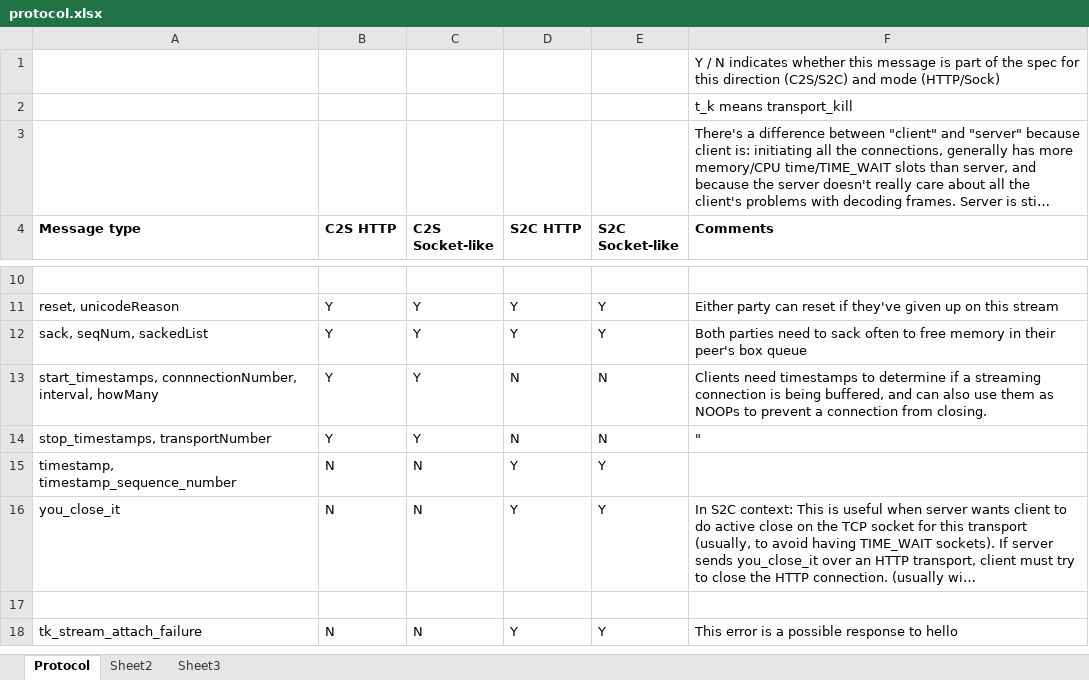
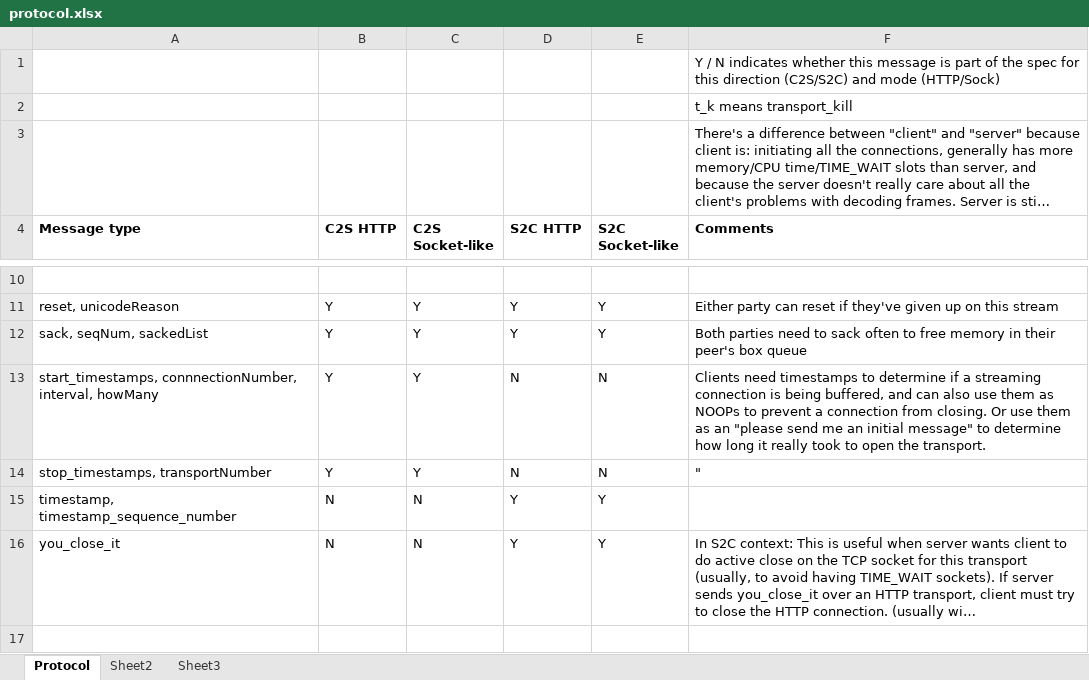
Before and after one commit to ludiosarchive/Minerva, an Excel workbook: docs/protocol.xlsx, sheet Protocol, drawn as a sheet; only a part is shown, gaps mark what is left out; the shorter side is filled out with more unchanged rows; long unchanged cells end in …; values as stored, in another font and other column widths than the file's, no borders; conditional formats not drawn; the diff names each change by its address in the sheet, - before the commit and + after, or states it on an @@ line.

Commit message:
move code around; add comments

```diff
--- a/docs/protocol.xlsx (sheet Protocol)
+++ b/docs/protocol.xlsx (sheet Protocol)
-F13 (Comments): …from closing.
+F13 (Comments): …from closing. Or use them as an "please send me an initial message" to determine how long it really took to open the transport.
```
Also changed, not shown: 2 other files.
